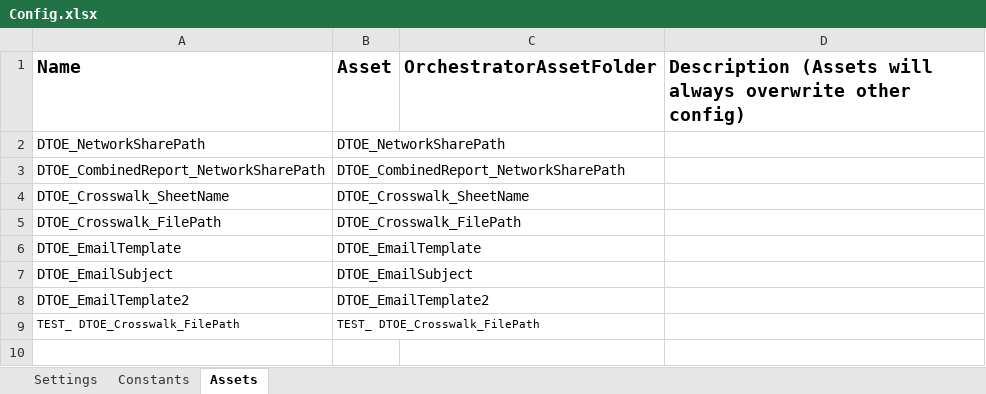
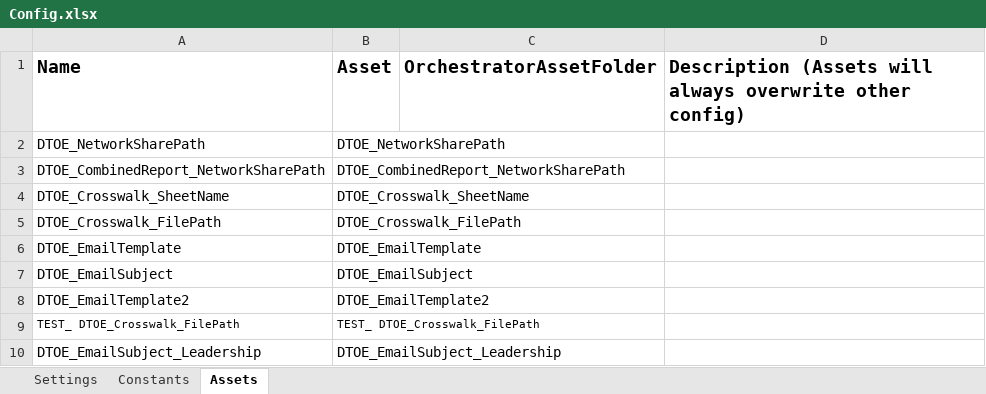
Before and after one commit to MVCDfppsRPA/TIOS_DTOE_Tableau_Performer, an Excel workbook: Data/Config.xlsx, sheet Assets, drawn as a sheet; values as stored, in another font and other column widths than the file's, no borders; the diff names each change by its address in the sheet, - before the commit and + after, or states it on an @@ line.

Commit message:
Edits made to SendEmail & SentEmailTemplate2 to reflect new data requirements

```diff
--- a/Data/Config.xlsx (sheet Assets)
+++ b/Data/Config.xlsx (sheet Assets)
+row 10: DTOE_EmailSubject_Leadership | DTOE_EmailSubject_Leadership
```
Also changed, not shown: 3 other files.
